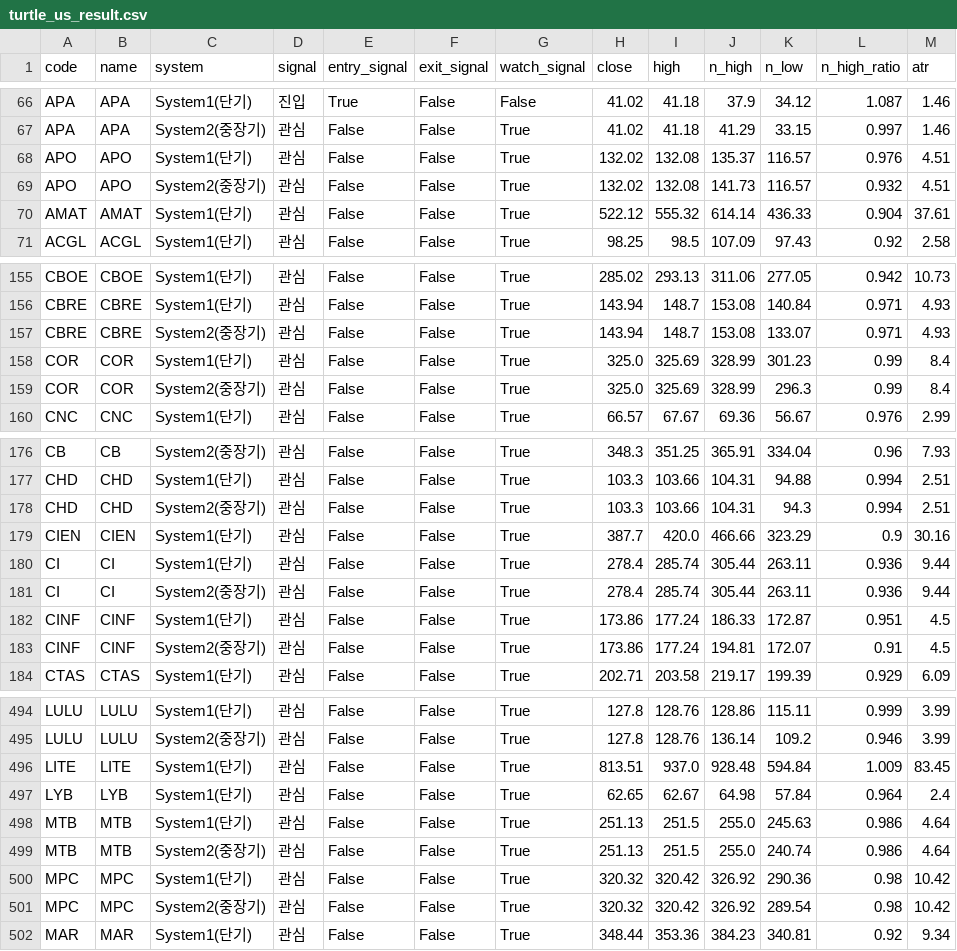
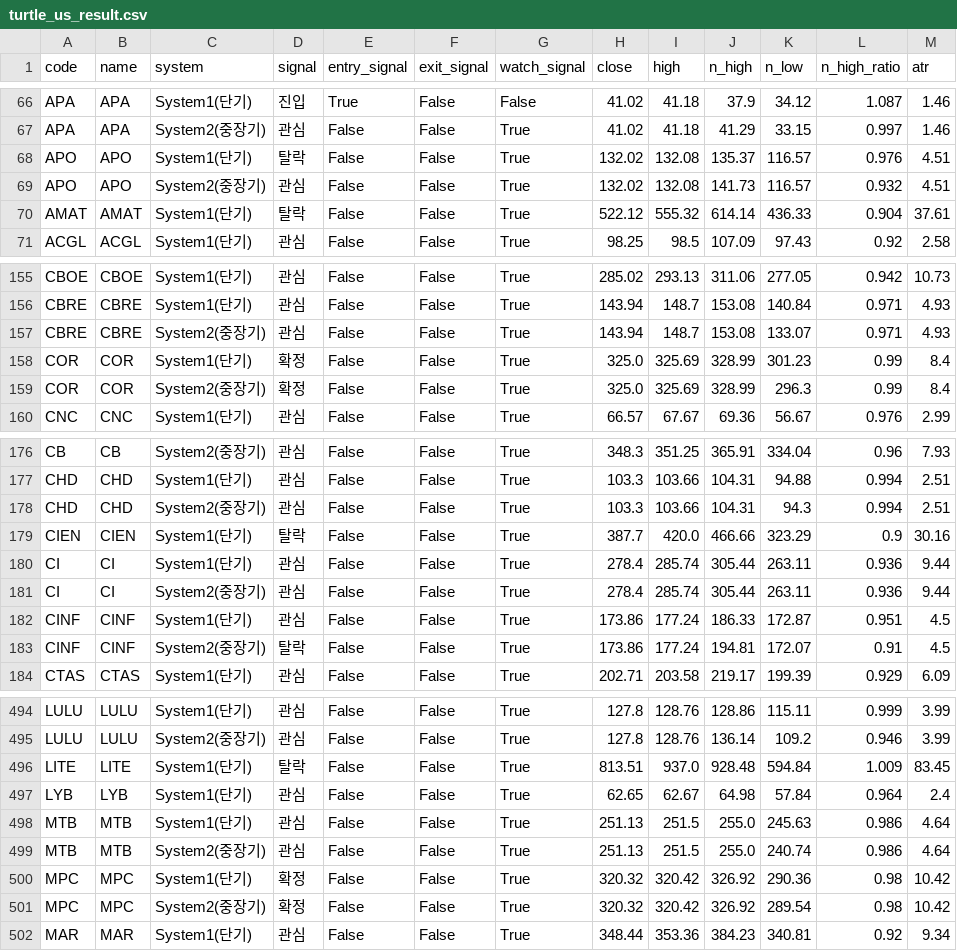
Before and after one commit to harmi6005/turtle-screener, a CSV file: data/turtle_us_result.csv, drawn as a sheet; only a part is shown, gaps mark what is left out; the diff covers the shown part only.

```diff
--- a/data/turtle_us_result.csv
+++ b/data/turtle_us_result.csv
@@ -67,5 +67,5 @@ APA,APA,System1(단기),진입,True,False,False,41.02,41.18,37.9,34.12,1.087,1.4
 APA,APA,System2(중장기),관심,False,False,True,41.02,41.18,41.29,33.15,0.997,1.46
-APO,APO,System1(단기),관심,False,False,True,132.02,132.08,135.37,116.57,0.976,4.51
+APO,APO,System1(단기),탈락,False,False,True,132.02,132.08,135.37,116.57,0.976,4.51
 APO,APO,System2(중장기),관심,False,False,True,132.02,132.08,141.73,116.57,0.932,4.51
-AMAT,AMAT,System1(단기),관심,False,False,True,522.12,555.32,614.14,436.33,0.904,37.61
+AMAT,AMAT,System1(단기),탈락,False,False,True,522.12,555.32,614.14,436.33,0.904,37.61
 ACGL,ACGL,System1(단기),관심,False,False,True,98.25,98.5,107.09,97.43,0.92,2.58
@@ -157,4 +157,4 @@ CBRE,CBRE,System1(단기),관심,False,False,True,143.94,148.7,153.08,140.84,0.9
 CBRE,CBRE,System2(중장기),관심,False,False,True,143.94,148.7,153.08,133.07,0.971,4.93
-COR,COR,System1(단기),관심,False,False,True,325.0,325.69,328.99,301.23,0.99,8.4
-COR,COR,System2(중장기),관심,False,False,True,325.0,325.69,328.99,296.3,0.99,8.4
+COR,COR,System1(단기),확정,False,False,True,325.0,325.69,328.99,301.23,0.99,8.4
+COR,COR,System2(중장기),확정,False,False,True,325.0,325.69,328.99,296.3,0.99,8.4
 CNC,CNC,System1(단기),관심,False,False,True,66.57,67.67,69.36,56.67,0.976,2.99
@@ -178,3 +178,3 @@ CHD,CHD,System1(단기),관심,False,False,True,103.3,103.66,104.31,94.88,0.994,
 CHD,CHD,System2(중장기),관심,False,False,True,103.3,103.66,104.31,94.3,0.994,2.51
-CIEN,CIEN,System1(단기),관심,False,False,True,387.7,420.0,466.66,323.29,0.9,30.16
+CIEN,CIEN,System1(단기),탈락,False,False,True,387.7,420.0,466.66,323.29,0.9,30.16
 CI,CI,System1(단기),관심,False,False,True,278.4,285.74,305.44,263.11,0.936,9.44
@@ -182,3 +182,3 @@ CI,CI,System2(중장기),관심,False,False,True,278.4,285.74,305.44,263.11,0.93
 CINF,CINF,System1(단기),관심,False,False,True,173.86,177.24,186.33,172.87,0.951,4.5
-CINF,CINF,System2(중장기),관심,False,False,True,173.86,177.24,194.81,172.07,0.91,4.5
+CINF,CINF,System2(중장기),탈락,False,False,True,173.86,177.24,194.81,172.07,0.91,4.5
 CTAS,CTAS,System1(단기),관심,False,False,True,202.71,203.58,219.17,199.39,0.929,6.09
@@ -495,3 +495,3 @@ LULU,LULU,System1(단기),관심,False,False,True,127.8,128.76,128.86,115.11,0.9
 LULU,LULU,System2(중장기),관심,False,False,True,127.8,128.76,136.14,109.2,0.946,3.99
-LITE,LITE,System1(단기),관심,False,False,True,813.51,937.0,928.48,594.84,1.009,83.45
+LITE,LITE,System1(단기),탈락,False,False,True,813.51,937.0,928.48,594.84,1.009,83.45
 LYB,LYB,System1(단기),관심,False,False,True,62.65,62.67,64.98,57.84,0.964,2.4
@@ -499,4 +499,4 @@ MTB,MTB,System1(단기),관심,False,False,True,251.13,251.5,255.0,245.63,0.986,
 MTB,MTB,System2(중장기),관심,False,False,True,251.13,251.5,255.0,240.74,0.986,4.64
-MPC,MPC,System1(단기),관심,False,False,True,320.32,320.42,326.92,290.36,0.98,10.42
-MPC,MPC,System2(중장기),관심,False,False,True,320.32,320.42,326.92,289.54,0.98,10.42
+MPC,MPC,System1(단기),확정,False,False,True,320.32,320.42,326.92,290.36,0.98,10.42
+MPC,MPC,System2(중장기),확정,False,False,True,320.32,320.42,326.92,289.54,0.98,10.42
 MAR,MAR,System1(단기),관심,False,False,True,348.44,353.36,384.23,340.81,0.92,9.34
```
Also changed, not shown: 37 edited cells elsewhere in this file, data/turtle_bithumb_result.csv.
